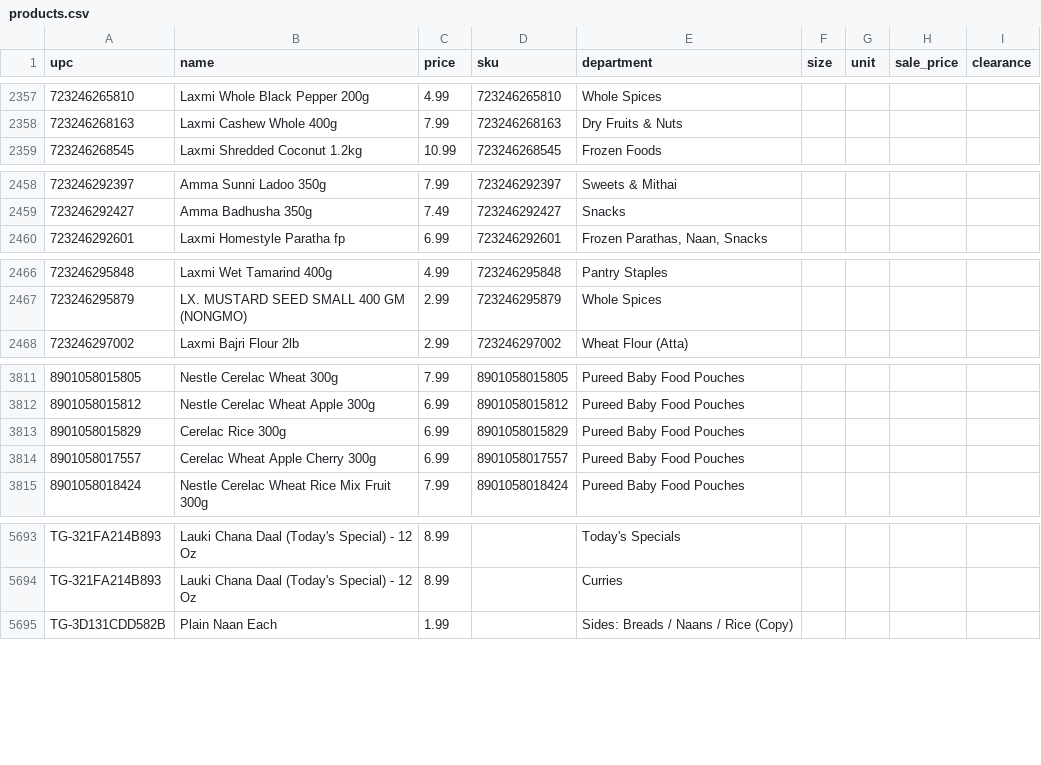
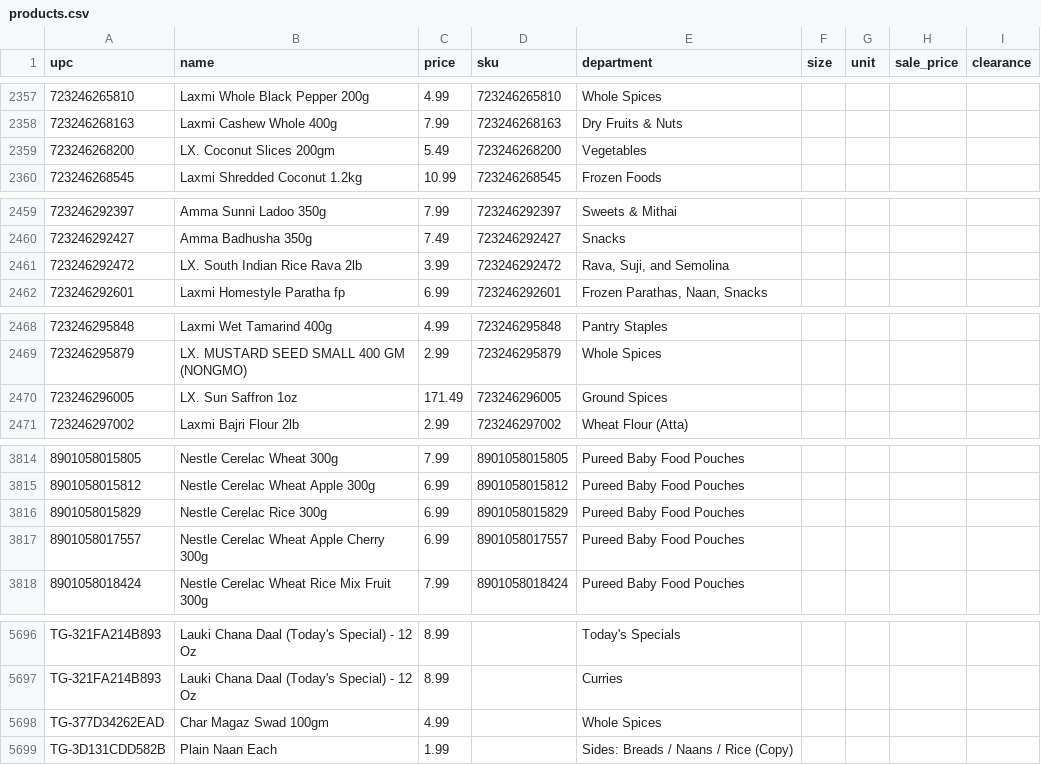
Before and after one commit to spicetownbackend/spicetown-labels, a CSV file: data/products.csv, drawn as a sheet; only a part is shown, gaps mark what is left out; the diff covers the shown part only.

```diff
--- a/data/products.csv
+++ b/data/products.csv
@@ -2358,2 +2358,3 @@ upc,name,price,sku,department,size,unit,sale_price,clearance
 723246268163,Laxmi Cashew Whole 400g,7.99,723246268163,Dry Fruits & Nuts,,,,
+723246268200,LX. Coconut Slices 200gm,5.49,723246268200,Vegetables,,,,
 723246268545,Laxmi Shredded Coconut 1.2kg,10.99,723246268545,Frozen Foods,,,,
@@ -2459,2 +2460,3 @@ upc,name,price,sku,department,size,unit,sale_price,clearance
 723246292427,Amma Badhusha 350g,7.49,723246292427,Snacks,,,,
+723246292472,LX. South Indian Rice Rava 2lb,3.99,723246292472,"Rava, Suji, and Semolina",,,,
 723246292601,Laxmi Homestyle Paratha fp,6.99,723246292601,"Frozen Parathas, Naan, Snacks",,,,
@@ -2467,2 +2469,3 @@ upc,name,price,sku,department,size,unit,sale_price,clearance
 723246295879,LX. MUSTARD SEED SMALL 400 GM (NONGMO),2.99,723246295879,Whole Spices,,,,
+723246296005,LX. Sun Saffron 1oz,171.49,723246296005,Ground Spices,,,,
 723246297002,Laxmi Bajri Flour 2lb,2.99,723246297002,Wheat Flour (Atta),,,,
@@ -3812,4 +3815,4 @@ upc,name,price,sku,department,size,unit,sale_price,clearance
 8901058015812,Nestle Cerelac Wheat Apple 300g,6.99,8901058015812,Pureed Baby Food Pouches,,,,
-8901058015829,Cerelac Rice 300g,6.99,8901058015829,Pureed Baby Food Pouches,,,,
-8901058017557,Cerelac Wheat Apple Cherry 300g,6.99,8901058017557,Pureed Baby Food Pouches,,,,
+8901058015829,Nestle Cerelac Rice 300g,6.99,8901058015829,Pureed Baby Food Pouches,,,,
+8901058017557,Nestle Cerelac Wheat Apple Cherry 300g,6.99,8901058017557,Pureed Baby Food Pouches,,,,
 8901058018424,Nestle Cerelac Wheat Rice Mix Fruit 300g,7.99,8901058018424,Pureed Baby Food Pouches,,,,
@@ -5694,2 +5697,3 @@ TG-321FA214B893,Lauki Chana Daal (Today's Special) - 12 Oz,8.99,,Today's Special
 TG-321FA214B893,Lauki Chana Daal (Today's Special) - 12 Oz,8.99,,Curries,,,,
+TG-377D34262EAD,Char Magaz Swad 100gm,4.99,,Whole Spices,,,,
 TG-3D131CDD582B,Plain Naan Each,1.99,,Sides: Breads / Naans / Rice (Copy),,,,
```
Also changed, not shown: 1 edited cell elsewhere in this file.
